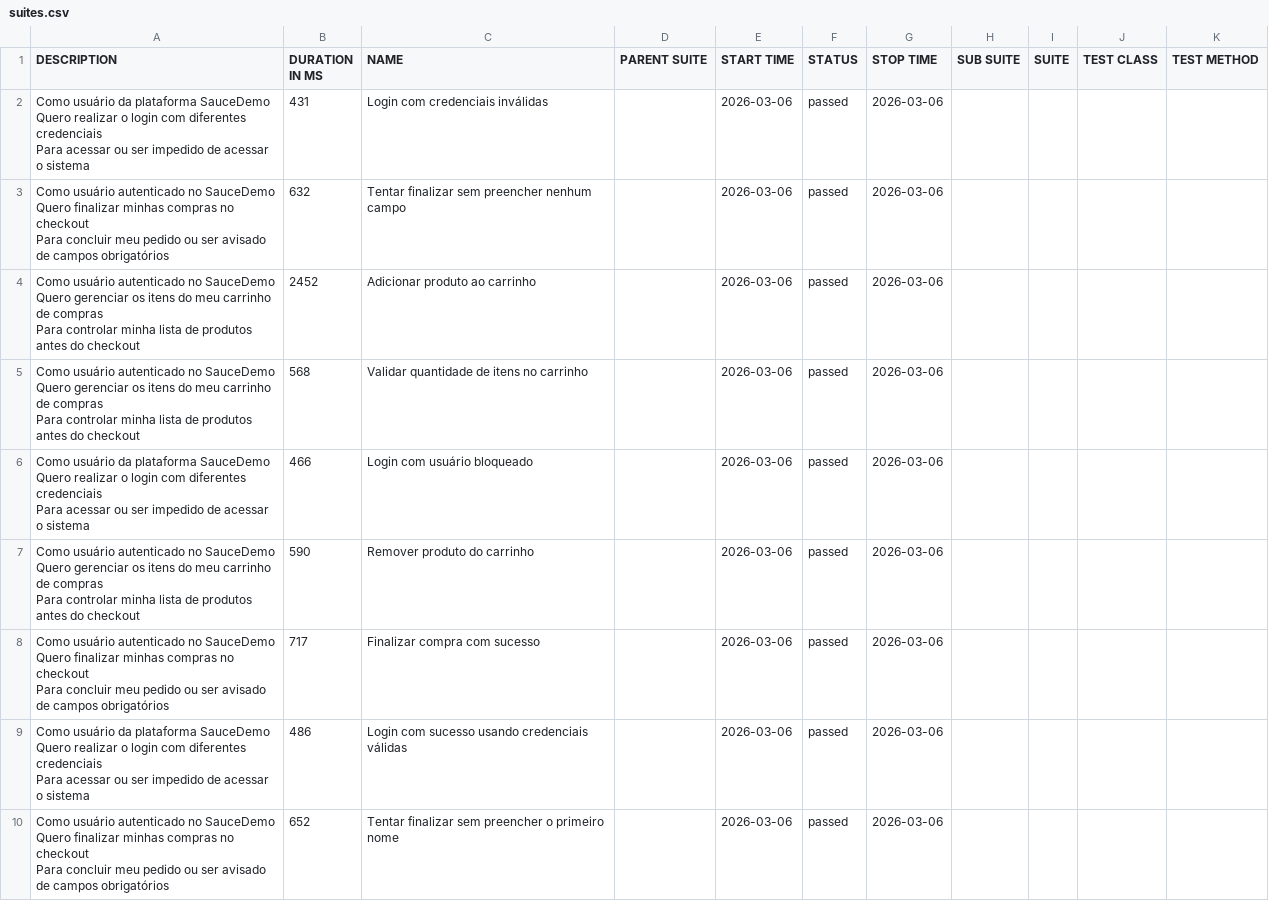
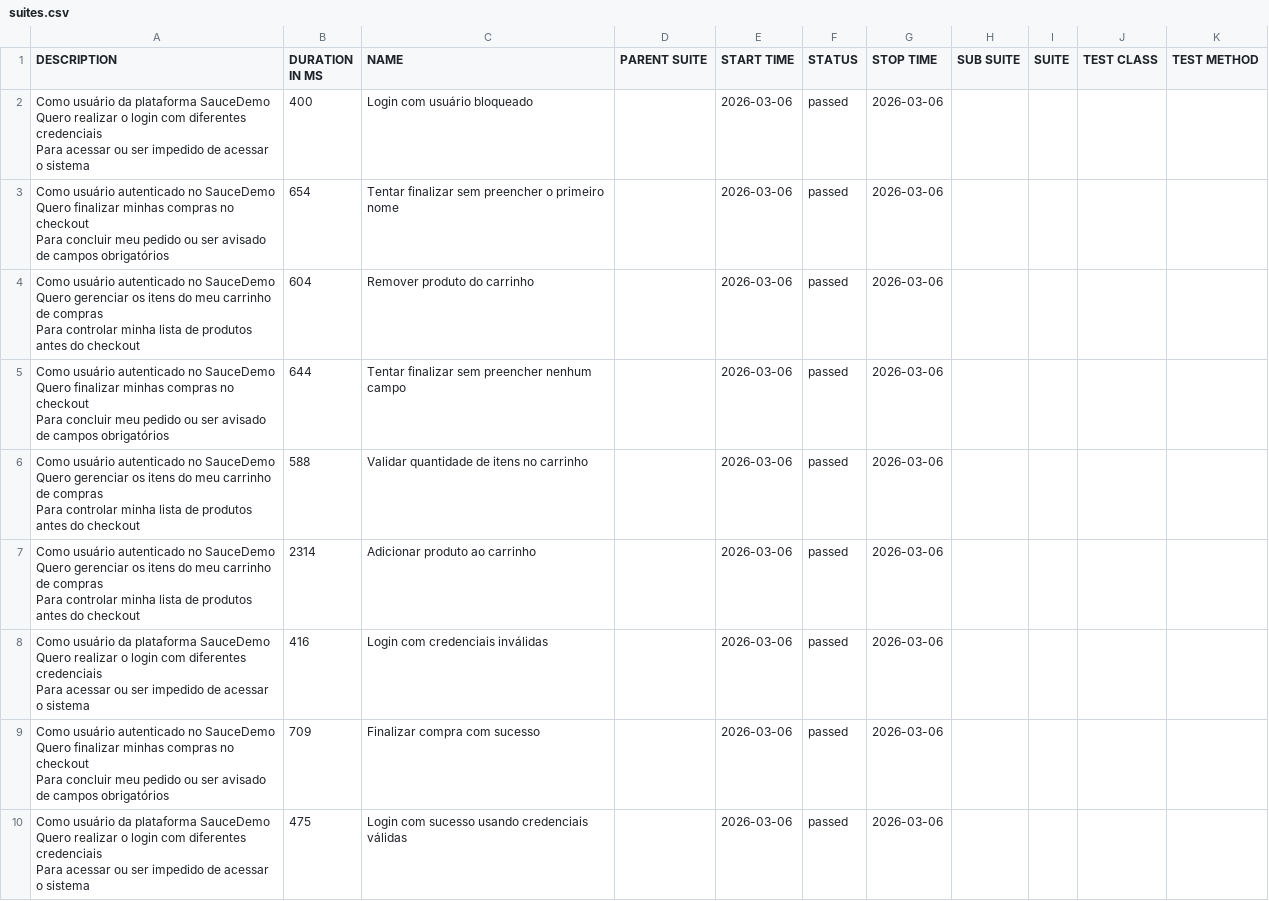
Before and after one commit to tomgunners/test-automation-monorepo, a CSV file: allure-report/data/suites.csv, drawn as a sheet.

```diff
--- a/allure-report/data/suites.csv
+++ b/allure-report/data/suites.csv
@@ -1,28 +1,28 @@
 "DESCRIPTION","DURATION IN MS","NAME","PARENT SUITE","START TIME","STATUS","STOP TIME","SUB SUITE","SUITE","TEST CLASS","TEST METHOD"
-"Como usuário da plataforma SauceDemo
-  Quero realizar o login com diferentes credenciais
-  Para acessar ou ser impedido de acessar o sistema","431","Login com credenciais inválidas","","2026-03-06","passed","2026-03-06","","","",""
-"Como usuário autenticado no SauceDemo
-  Quero finalizar minhas compras no checkout
-  Para concluir meu pedido ou ser avisado de campos obrigatórios","632","Tentar finalizar sem preencher nenhum campo","","2026-03-06","passed","2026-03-06","","","",""
-"Como usuário autenticado no SauceDemo
-  Quero gerenciar os itens do meu carrinho de compras
-  Para controlar minha lista de produtos antes do checkout","2452","Adicionar produto ao carrinho","","2026-03-06","passed","2026-03-06","","","",""
-"Como usuário autenticado no SauceDemo
-  Quero gerenciar os itens do meu carrinho de compras
-  Para controlar minha lista de produtos antes do checkout","568","Validar quantidade de itens no carrinho","","2026-03-06","passed","2026-03-06","","","",""
-"Como usuário da plataforma SauceDemo
-  Quero realizar o login com diferentes credenciais
-  Para acessar ou ser impedido de acessar o sistema","466","Login com usuário bloqueado","","2026-03-06","passed","2026-03-06","","","",""
-"Como usuário autenticado no SauceDemo
-  Quero gerenciar os itens do meu carrinho de compras
-  Para controlar minha lista de produtos antes do checkout","590","Remover produto do carrinho","","2026-03-06","passed","2026-03-06","","","",""
-"Como usuário autenticado no SauceDemo
-  Quero finalizar minhas compras no checkout
-  Para concluir meu pedido ou ser avisado de campos obrigatórios","717","Finalizar compra com sucesso","","2026-03-06","passed","2026-03-06","","","",""
-"Como usuário da plataforma SauceDemo
-  Quero realizar o login com diferentes credenciais
-  Para acessar ou ser impedido de acessar o sistema","486","Login com sucesso usando credenciais válidas","","2026-03-06","passed","2026-03-06","","","",""
-"Como usuário autenticado no SauceDemo
-  Quero finalizar minhas compras no checkout
-  Para concluir meu pedido ou ser avisado de campos obrigatórios","652","Tentar finalizar sem preencher o primeiro nome","","2026-03-06","passed","2026-03-06","","","",""
+"Como usuário da plataforma SauceDemo
+  Quero realizar o login com diferentes credenciais
+  Para acessar ou ser impedido de acessar o sistema","400","Login com usuário bloqueado","","2026-03-06","passed","2026-03-06","","","",""
+"Como usuário autenticado no SauceDemo
+  Quero finalizar minhas compras no checkout
+  Para concluir meu pedido ou ser avisado de campos obrigatórios","654","Tentar finalizar sem preencher o primeiro nome","","2026-03-06","passed","2026-03-06","","","",""
+"Como usuário autenticado no SauceDemo
+  Quero gerenciar os itens do meu carrinho de compras
+  Para controlar minha lista de produtos antes do checkout","604","Remover produto do carrinho","","2026-03-06","passed","2026-03-06","","","",""
+"Como usuário autenticado no SauceDemo
+  Quero finalizar minhas compras no checkout
+  Para concluir meu pedido ou ser avisado de campos obrigatórios","644","Tentar finalizar sem preencher nenhum campo","","2026-03-06","passed","2026-03-06","","","",""
+"Como usuário autenticado no SauceDemo
+  Quero gerenciar os itens do meu carrinho de compras
+  Para controlar minha lista de produtos antes do checkout","588","Validar quantidade de itens no carrinho","","2026-03-06","passed","2026-03-06","","","",""
+"Como usuário autenticado no SauceDemo
+  Quero gerenciar os itens do meu carrinho de compras
+  Para controlar minha lista de produtos antes do checkout","2314","Adicionar produto ao carrinho","","2026-03-06","passed","2026-03-06","","","",""
+"Como usuário da plataforma SauceDemo
+  Quero realizar o login com diferentes credenciais
+  Para acessar ou ser impedido de acessar o sistema","416","Login com credenciais inválidas","","2026-03-06","passed","2026-03-06","","","",""
+"Como usuário autenticado no SauceDemo
+  Quero finalizar minhas compras no checkout
+  Para concluir meu pedido ou ser avisado de campos obrigatórios","709","Finalizar compra com sucesso","","2026-03-06","passed","2026-03-06","","","",""
+"Como usuário da plataforma SauceDemo
+  Quero realizar o login com diferentes credenciais
+  Para acessar ou ser impedido de acessar o sistema","475","Login com sucesso usando credenciais válidas","","2026-03-06","passed","2026-03-06","","","",""
```
Also changed, not shown: 32 other files.
